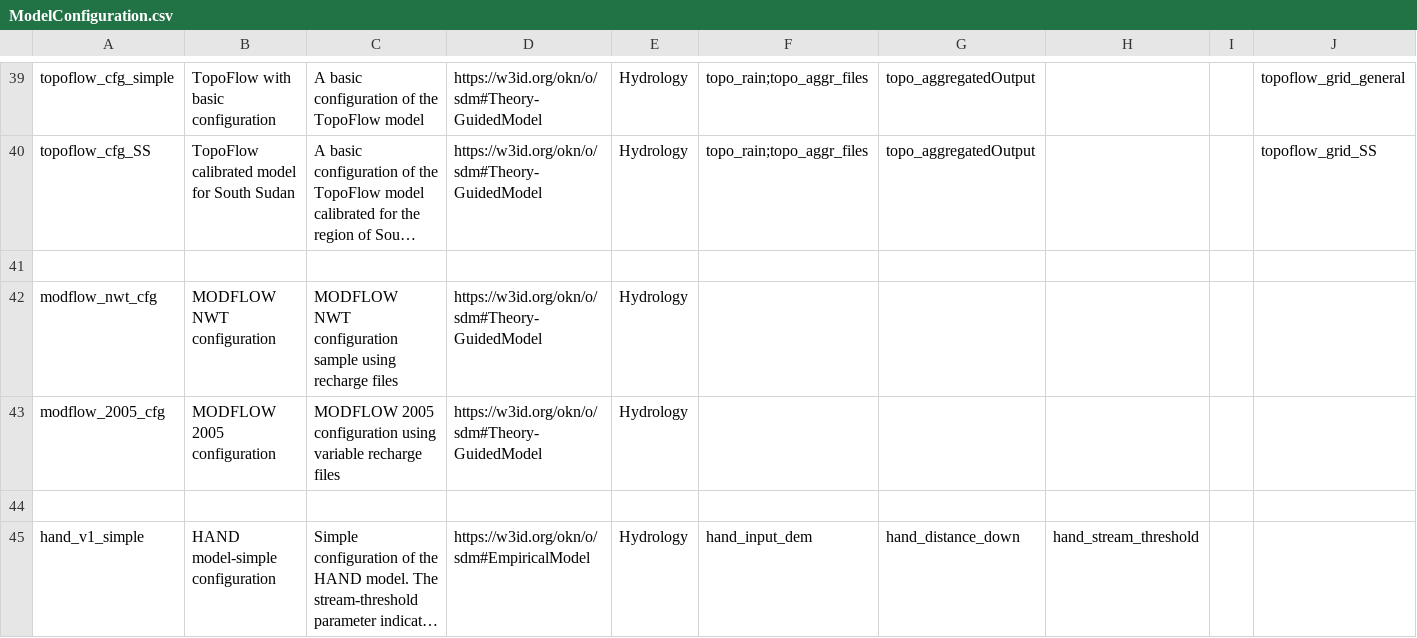
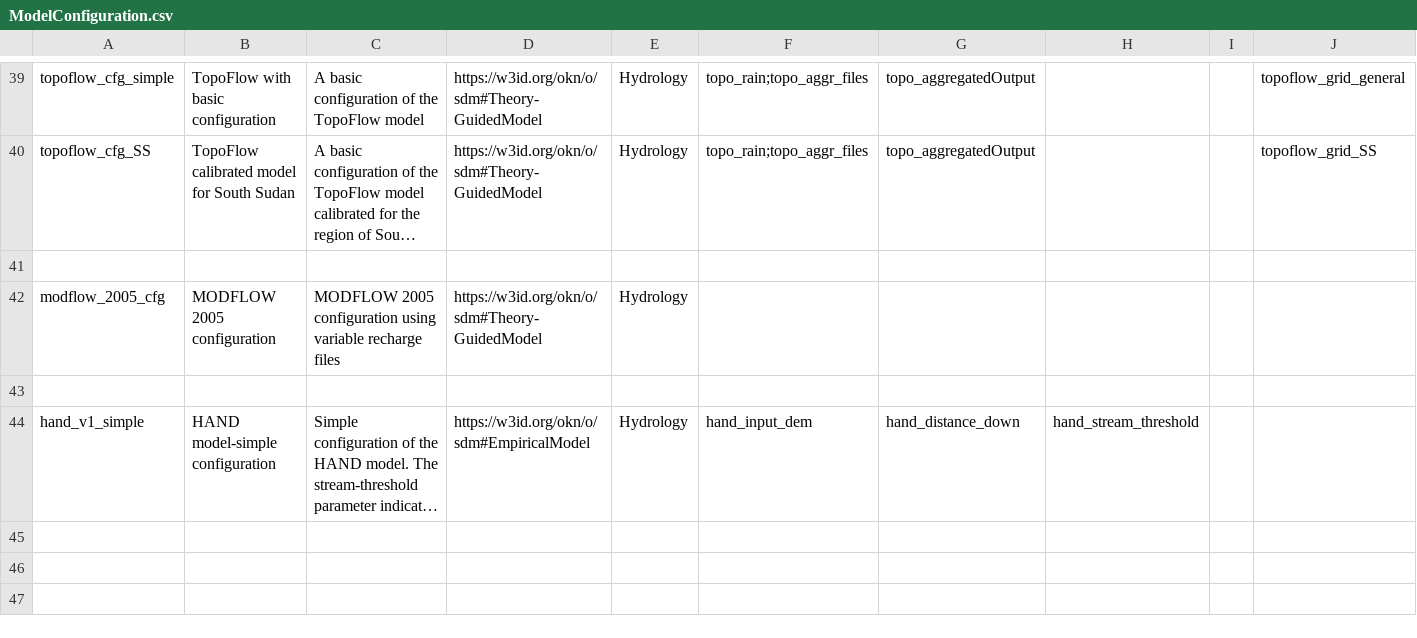
Before and after one commit to mintproject/ModelCatalog, a CSV file: Data/ModelConfiguration.csv, drawn as a sheet; only a part is shown, gaps mark what is left out; long unchanged cells end in …; rows hold the shown columns only; the diff names each change by its address in the sheet, - before the commit and + after, or states it on an @@ line.

```diff
--- a/Data/ModelConfiguration.csv
+++ b/Data/ModelConfiguration.csv
-row 42: modflow_nwt_cfg | MODFLOW NWT configuration | MODFLOW NWT configuration sample using recharge files | https://w3id.org/okn/o/sdm#Theory-GuidedModel | Hydrology
```
Also changed, not shown: Data/ModelVersion.csv, Data/Organization.csv.
